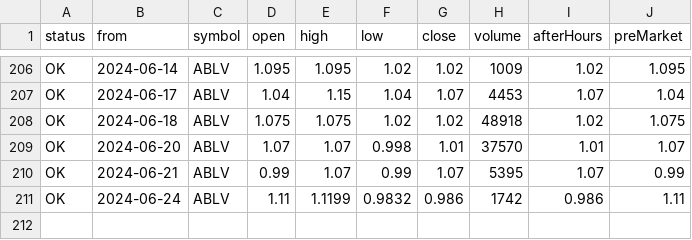
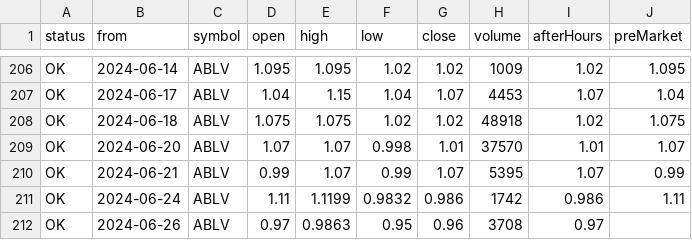
Before and after one commit to spacedoutt/crane_ai, a CSV file: polygon_data/stocks/ABLV.csv, drawn as a sheet; only a part is shown, gaps mark what is left out; the diff names each change by its address in the sheet, - before the commit and + after, or states it on an @@ line.

```diff
--- a/polygon_data/stocks/ABLV.csv
+++ b/polygon_data/stocks/ABLV.csv
+row 212: OK | 2024-06-26 | ABLV | 0.97 | 0.9863 | 0.95 | 0.96 | 3708 | 0.97
```
Also changed, not shown: polygon_data/stocks/ACAB.csv, 48 other files.
